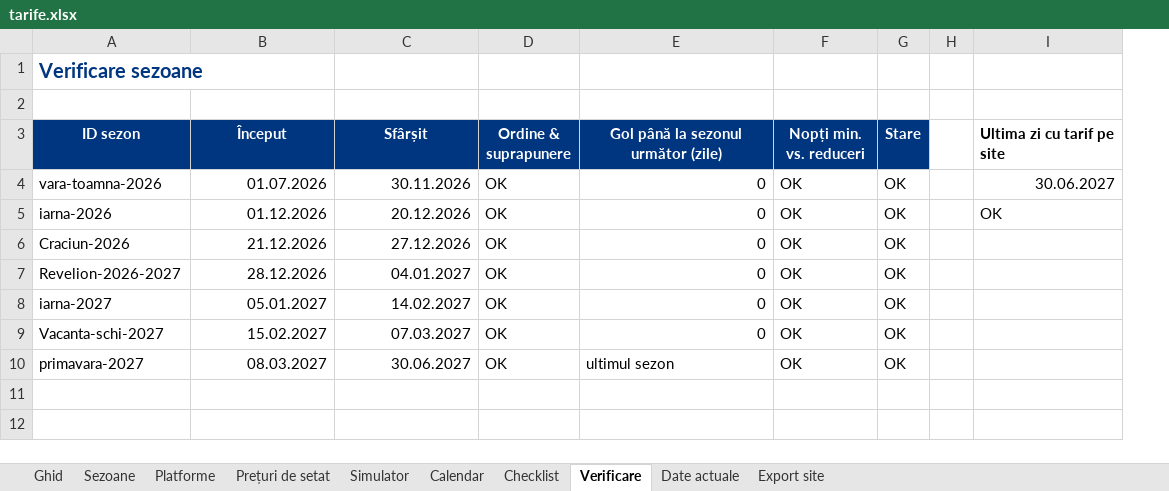
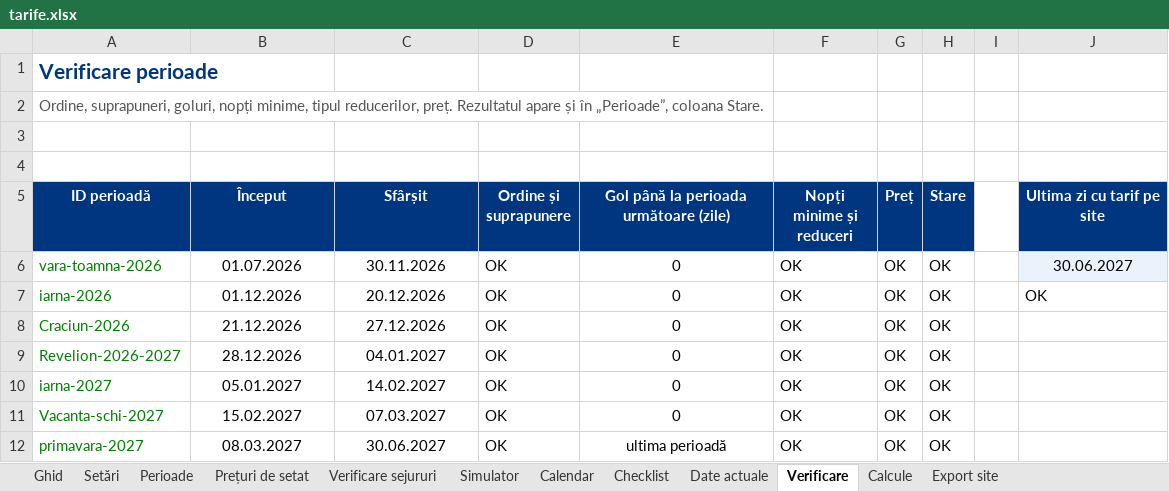
Before and after one commit to rezervari/Travel-Concept-Silver-Mountain, an Excel workbook: pricing/tarife.xlsx, sheet Verificare, drawn as a sheet; values as stored, in another font and other column widths than the file's, no borders; conditional formats not drawn; addresses are those after the commit; the diff names each change by its address in the sheet, - before the commit and + after, or states it on an @@ line.

Commit message:
Excel de preturi refacut + preturile noi setate pe Booking, Airbnb si Travelminit (Date actuale 25.10.2026)

```diff
--- a/pricing/tarife.xlsx (sheet Verificare)
+++ b/pricing/tarife.xlsx (sheet Verificare)
-sheet tab: Sezoane
+sheet tab: Setări
-sheet tab: Platforme
+sheet tab: Perioade
+sheet tab: Verificare sejururi
+sheet tab: Calcule
@@ sheet tab order changed: Ghid | Setări | Perioade | Prețuri de setat | Verificare sejururi | Simulator | Calendar | Checklist | Date actuale | Verificare | Calcule | Export site @@
+column G (Preț), rows 6-12: all OK
-A1 (ID perioadă): Verificare sezoane
+A1 (ID perioadă): Verificare perioade
@@ A1 text size: larger @@
+row 2: Ordine, suprapuneri, goluri, nopți minime, tipul reducerilor, preț. Rezultatul apare și în „Perioade”, coloana Stare.
+row 4: (empty)
-A5: ID sezon
+A5: ID perioadă
-D5: Ordine & suprapunere
+D5: Ordine și suprapunere
-E5: Gol până la sezonul următor (zile)
+E5: Gol până la perioada următoare (zile)
-F5: Nopți min. vs. reduceri
+F5: Nopți minime și reduceri
@@ J5 fill: none → #003680, text colour: black → #FFFFFF, alignment: left → center @@
-A6:A12 text colour: black
+A6:A12 text colour: #008000
-B6:C12 alignment: right
+B6:C12 alignment: center
-E6:E11 alignment: right
+E6:E11 alignment: center
@@ J6 alignment: right → center, fill: none → #EAF3FC @@
-E12: ultimul sezon
+E12: ultima perioadă
-E12 alignment: left
+E12 alignment: center
```
Also changed, not shown: sheet Calendar, sheet Prețuri de setat, sheet Simulator, sheet Perioade, sheet Setări, sheet Ghid, 2 more sheets, formulas that keep their value, 8 other files.
